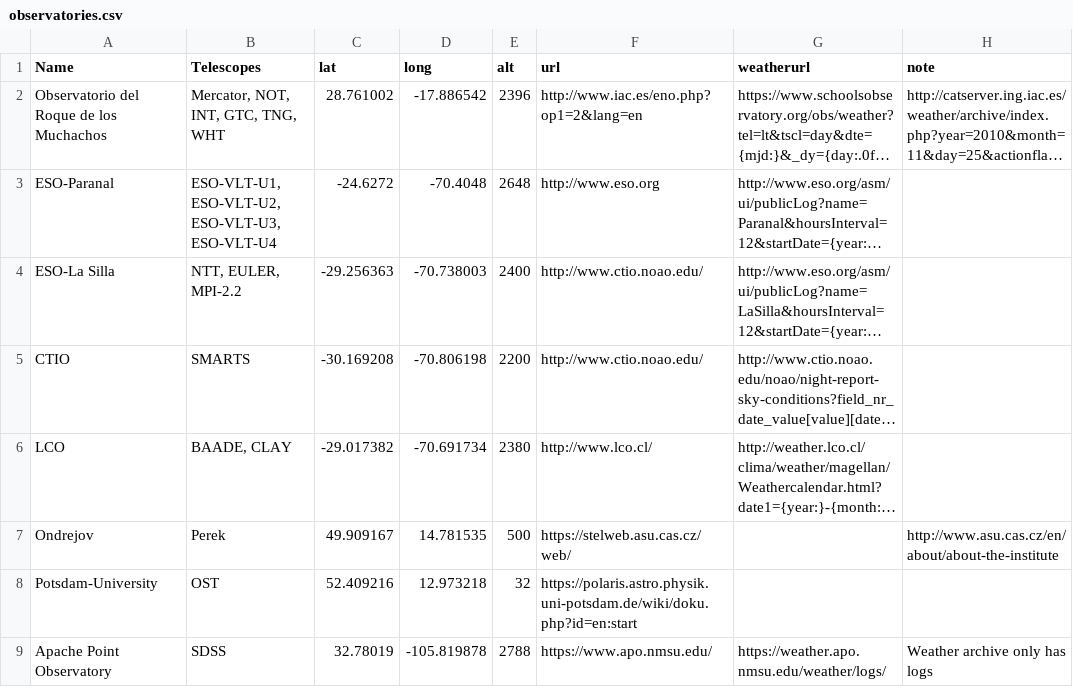
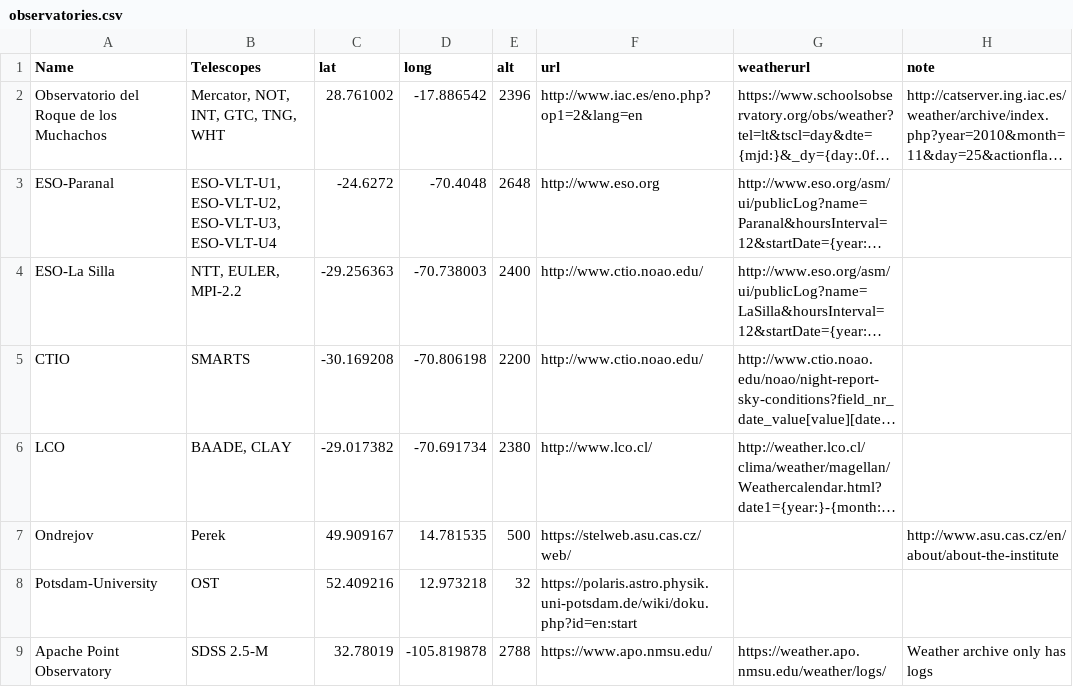
Before and after one commit to vosjo/AOTS, a CSV file: observatories.csv, drawn as a sheet; long unchanged cells end in ….

Commit message:
corrected SDSS telescope at APO observatory

```diff
--- a/observatories.csv
+++ b/observatories.csv
@@ -8,2 +8,2 @@ Ondrejov,Perek,49.909167,14.781535,500,https://stelweb.asu.cas.cz/web/,,http://w
 Potsdam-University,OST,52.409216,12.973218,32,https://polaris.astro.physik.uni-potsdam.de/wiki/doku.php?id=en:start,,
-Apache Point Observatory,SDSS,32.78019,-105.819878,2788,https://www.apo.nmsu.edu/,https://weather.apo.nmsu.edu/weather/logs/,Weather archive only has logs
+Apache Point Observatory,SDSS 2.5-M,32.78019,-105.819878,2788,https://www.apo.nmsu.edu/,https://weather.apo.nmsu.edu/weather/logs/,Weather archive only has logs
```
